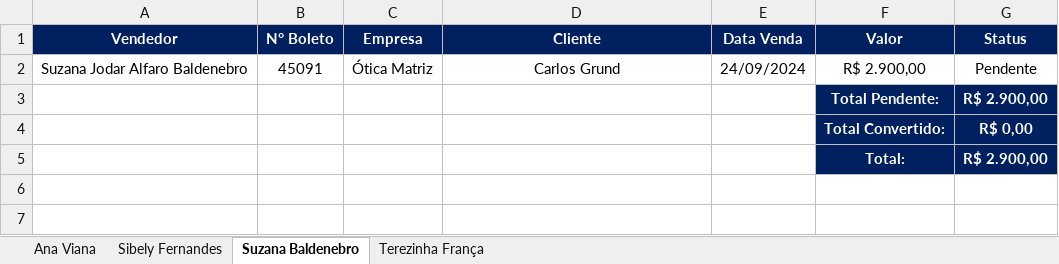
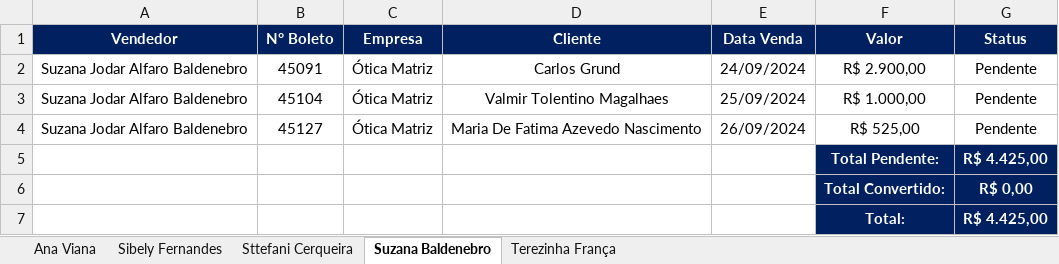
Before and after one commit to KaiqueWalkerRodrigues/GRNacoes, an Excel workbook: financeiro/resumo_campanha_vendedor.xlsx, sheet Suzana Baldenebro, drawn as a sheet; values as stored, in another font and other column widths than the file's, no borders; addresses are those after the commit; the diff names each change by its address in the sheet, - before the commit and + after, or states it on an @@ line.

```diff
--- a/financeiro/resumo_campanha_vendedor.xlsx (sheet Suzana Baldenebro)
+++ b/financeiro/resumo_campanha_vendedor.xlsx (sheet Suzana Baldenebro)
+sheet tab: Sttefani Cerqueira
+row 3: Suzana Jodar Alfaro Baldenebro | 45104 | Ótica Matriz | Valmir Tolentino Magalhaes | 25/09/2024 | R$ 1.000,00 | Pendente
+row 4: Suzana Jodar Alfaro Baldenebro | 45127 | Ótica Matriz | Maria De Fatima Azevedo Nascimento | 26/09/2024 | R$ 525,00 | Pendente
-G5 (Status): R$ 2.900,00
+G5 (Status): R$ 4.425,00
-G7 (Status): R$ 2.900,00
+G7 (Status): R$ 4.425,00
```
Also changed, not shown: sheet Ana Viana, sheet Sibely Fernandes, 9 other files.
